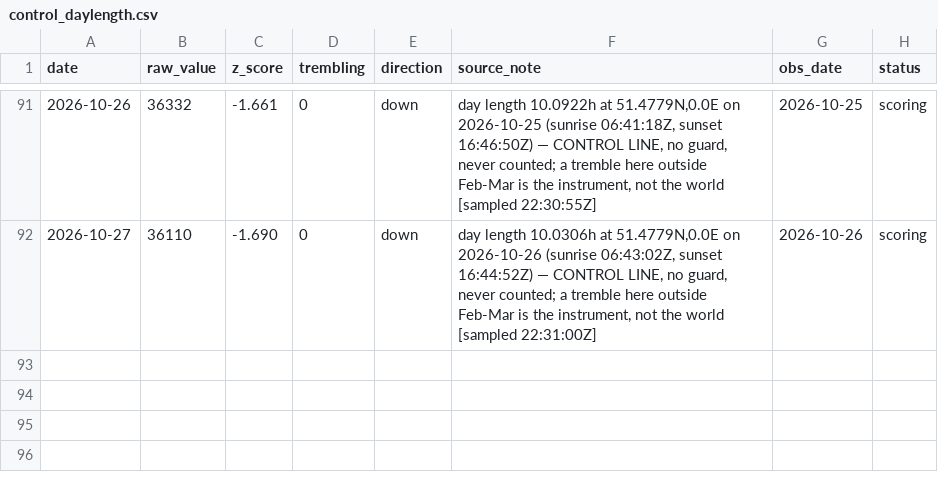
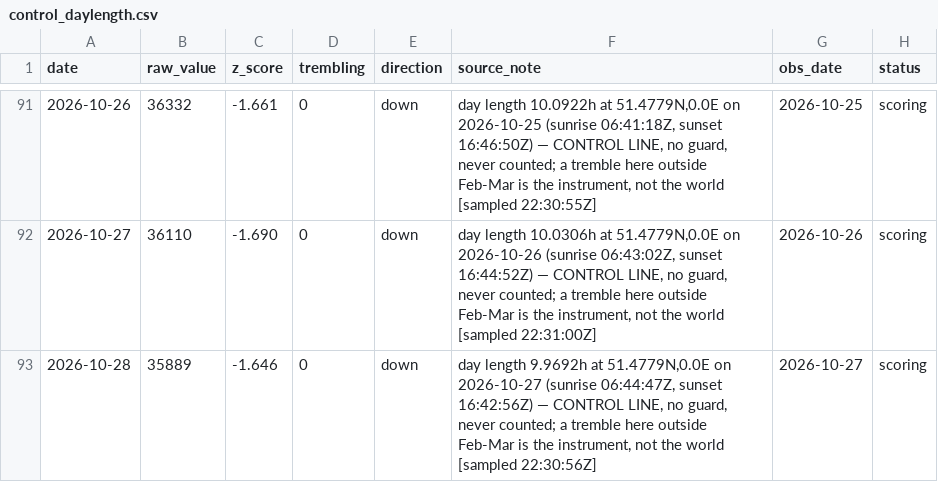
Before and after one commit to wan9yu/tremor, a CSV file: data/control_daylength.csv, drawn as a sheet; only a part is shown, gaps mark what is left out; the diff names each change by its address in the sheet, - before the commit and + after, or states it on an @@ line.

```diff
--- a/data/control_daylength.csv
+++ b/data/control_daylength.csv
+row 93: 2026-10-28 | 35889 | -1.646 | 0 | down | day length 9.9692h at 51.4779N,0.0E on 2026-10-27 (sunrise 06:44:47Z, sunset 16:42:56Z) — CONTROL LINE, no guard, never counted; a tremble here outside Feb-Mar is the instrument, not the world [sampled 22:30:56Z] | 2026-10-27 | scoring
```
Also changed, not shown: data/components/flights.csv, data/components/net_bgp_withdrawal.csv, 51 other files.
